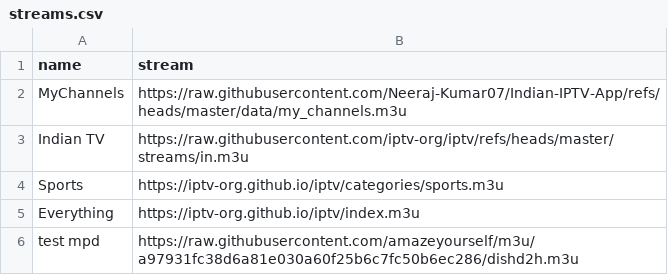
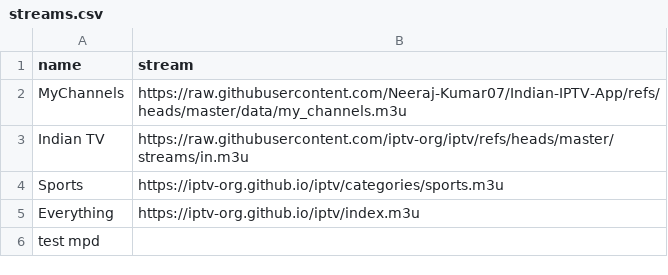
Before and after one commit to Neeraj-Kumar07/Indian-IPTV-App, a CSV file: data/streams.csv, drawn as a sheet.

```diff
--- a/data/streams.csv
+++ b/data/streams.csv
@@ -5,2 +5,2 @@ Sports,https://iptv-org.github.io/iptv/categories/sports.m3u
 Everything,https://iptv-org.github.io/iptv/index.m3u
-test mpd,https://raw.githubusercontent.com/amazeyourself/m3u/a97931fc38d6a81e030a60f25b6c7fc50b6ec286/dishd2h.m3u
+test mpd,
```
Also changed, not shown: 1 other file.
